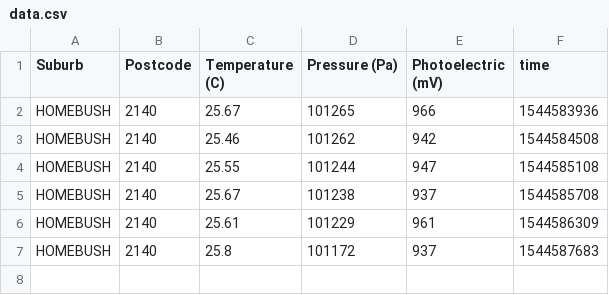
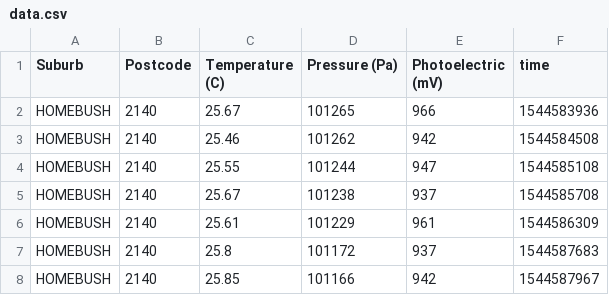
Before and after one commit to vampirate/Incident-detector, a CSV file: data.csv, drawn as a sheet.

```diff
--- a/data.csv
+++ b/data.csv
@@ -7 +7,2 @@ HOMEBUSH,2140,25.61,101229,961,1544586309
 HOMEBUSH,2140,25.8,101172,937,1544587683
+HOMEBUSH,2140,25.85,101166,942,1544587967
```
Also changed, not shown: 1 other file.
